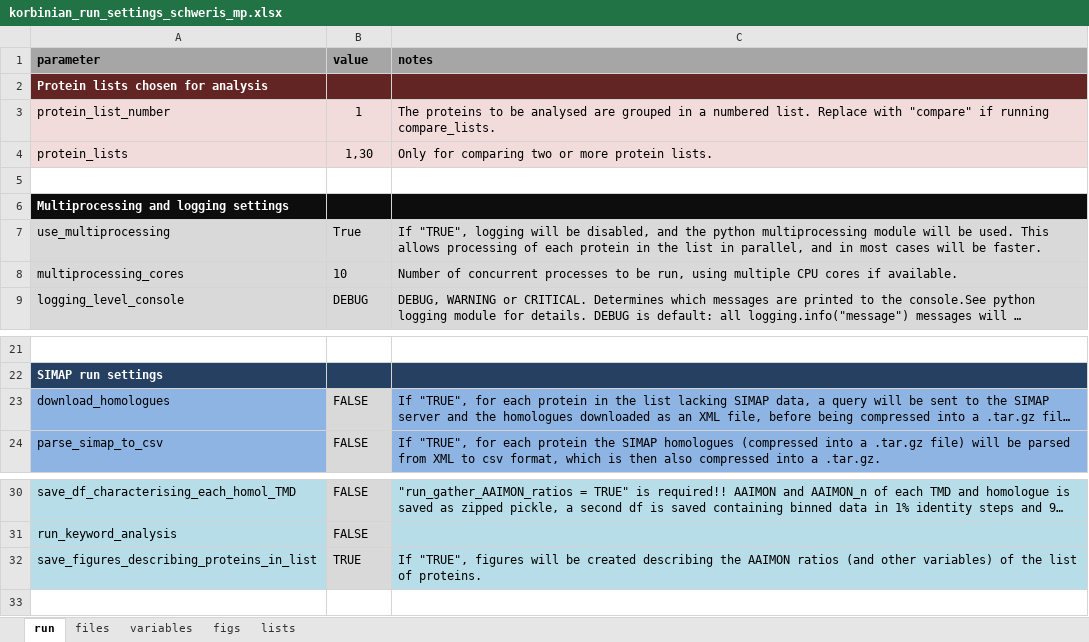
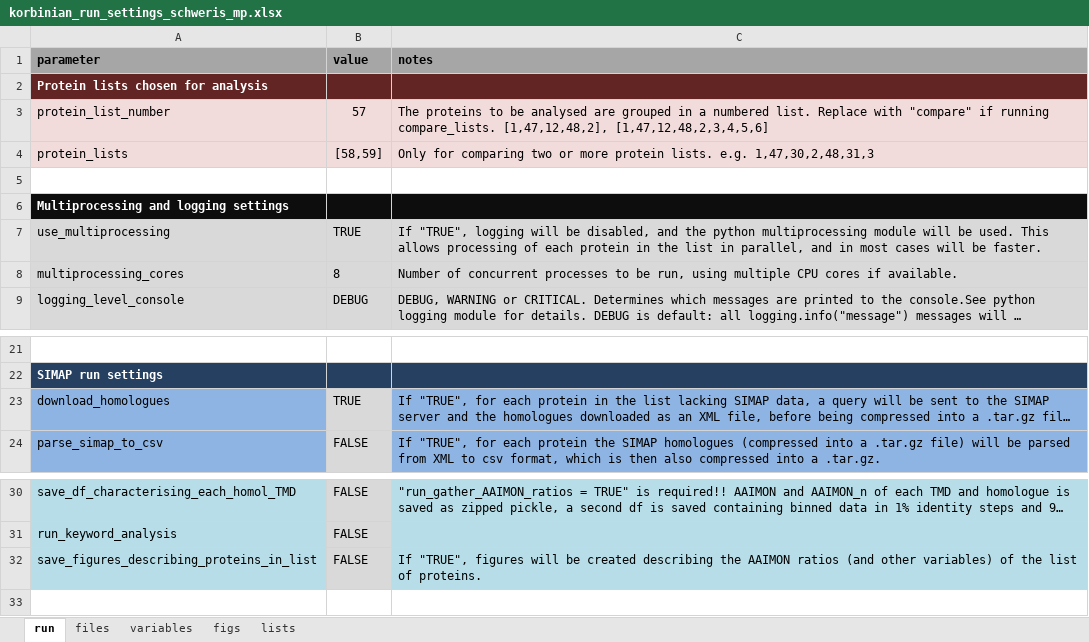
Before and after one commit to teese/korbinian, an Excel workbook: korbinian/examples/settings/korbinian_run_settings_schweris_mp.xlsx, sheet run, drawn as a sheet; only a part is shown, gaps mark what is left out; long unchanged cells end in …; values as stored, in another font and other column widths than the file's, no borders; conditional formats not drawn; the diff names each change by its address in the sheet, - before the commit and + after, or states it on an @@ line.

```diff
--- a/korbinian/examples/settings/korbinian_run_settings_schweris_mp.xlsx (sheet run)
+++ b/korbinian/examples/settings/korbinian_run_settings_schweris_mp.xlsx (sheet run)
-B3 (value): 1
+B3 (value): 57
-C3 (notes): …running compare_lists.
+C3 (notes): …running compare_lists. [1,47,12,48,2], [1,47,12,48,2,3,4,5,6]
-B4 (value): 1,30
+B4 (value): [58,59]
-C4 (notes): …protein lists.
+C4 (notes): …protein lists. e.g. 1,47,30,2,48,31,3
-B7 (value): True
+B7 (value): TRUE
-B8 (value): 10
+B8 (value): 8
-B23 (value): FALSE
+B23 (value): TRUE
-B32 (value): TRUE
+B32 (value): FALSE
```
Also changed, not shown: sheet lists, sheet figs, sheet variables, formulas that keep their value, 4 other files.
